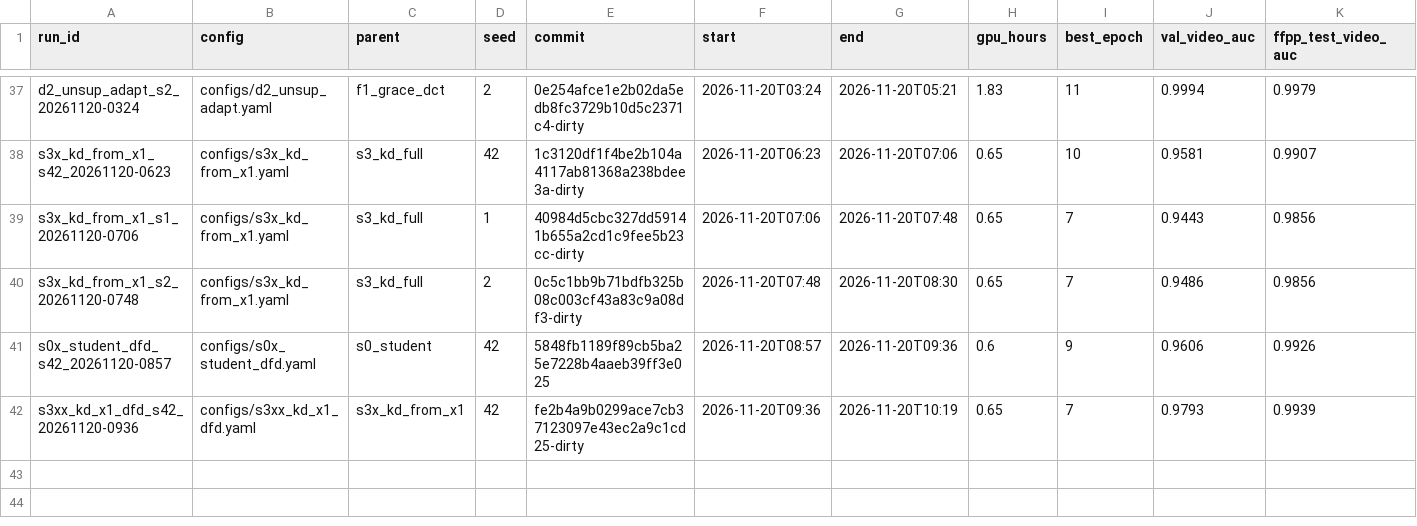
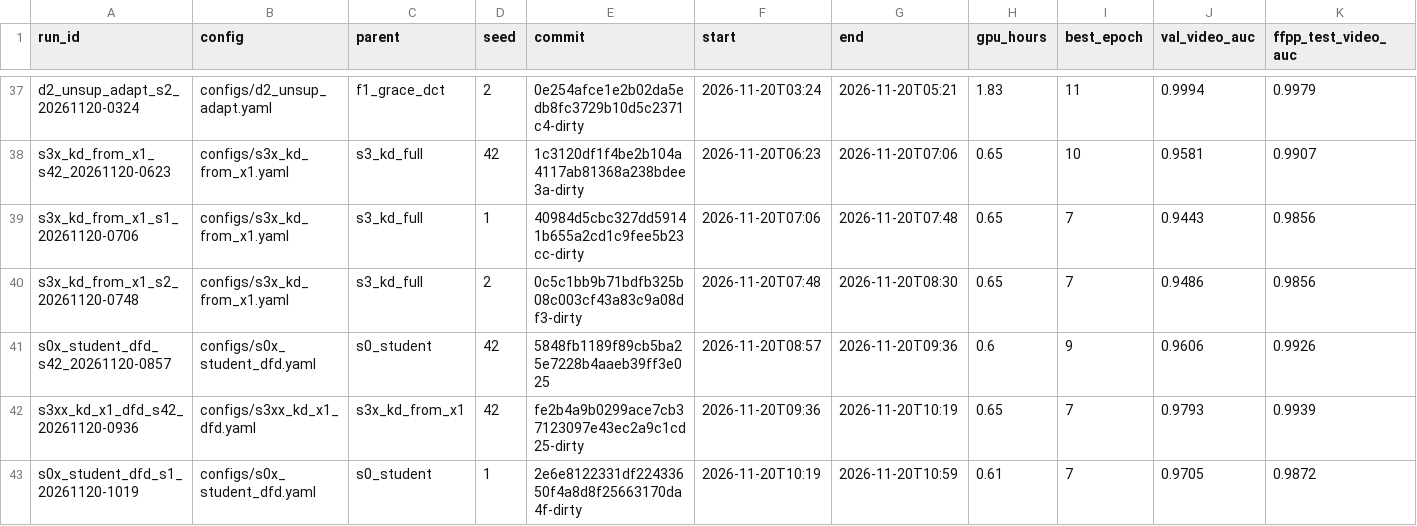
Before and after one commit to pes1ug23cs178/CAPSTONE_PW_26_RJ_02, a CSV file: experiments.csv, drawn as a sheet; only a part is shown, gaps mark what is left out; rows hold the shown columns only; the diff names each change by its address in the sheet, - before the commit and + after, or states it on an @@ line.

Commit message:
S0x seed 1 results; STATUS

```diff
--- a/experiments.csv
+++ b/experiments.csv
+row 43: s0x_student_dfd_s1_20261120-1019 | configs/s0x_student_dfd.yaml | s0_student | 1 | 2e6e8122331df22433650f4a8d8f25663170da4f-dirty | 2026-11-20T10:19 | 2026-11-20T10:59 | 0.61 | 7 | 0.9705 | 0.9872
```
Also changed, not shown: 1 other file.
